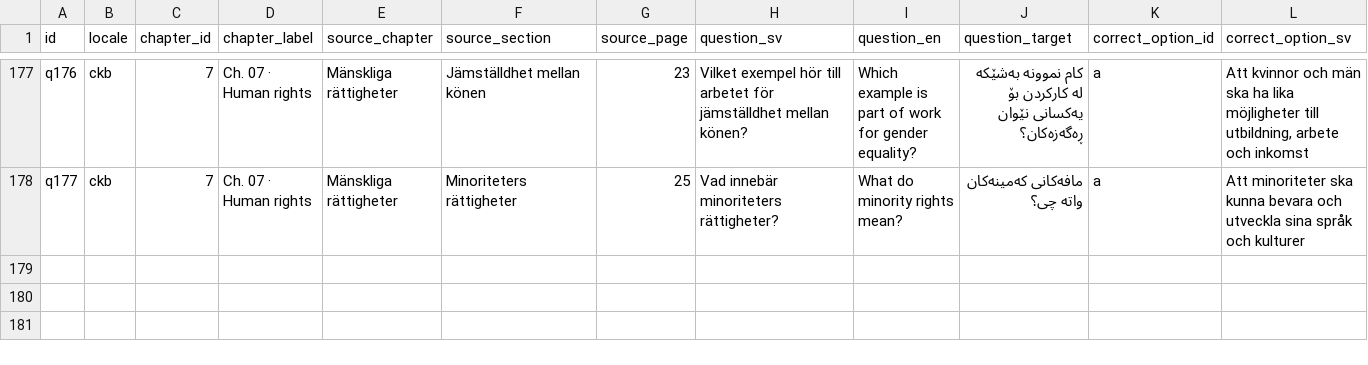
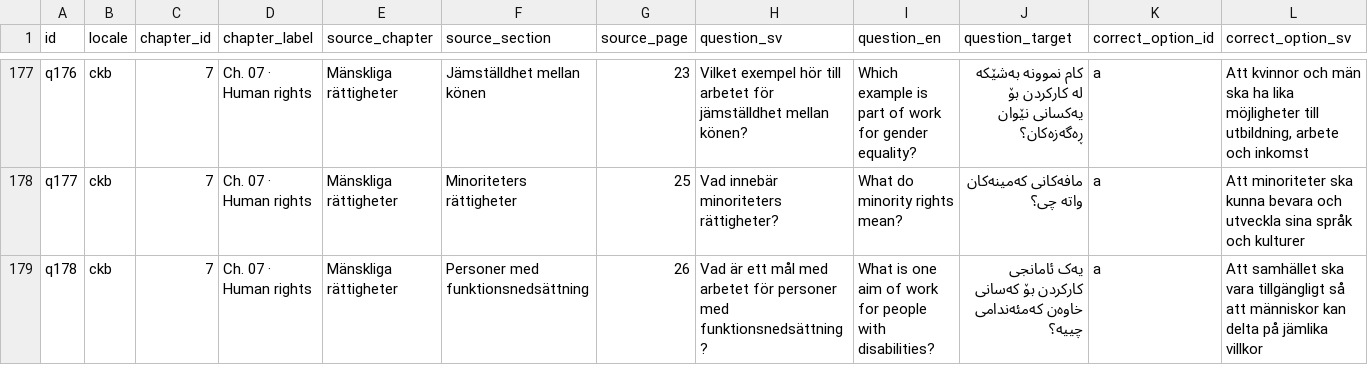
Before and after one commit to SzeChunYiu/Swedish_Civic_Test, a TSV file: docs/localization/review-packets/question-i18n-v8/ckb.tsv, drawn as a sheet; only a part is shown, gaps mark what is left out; rows hold the shown columns only; the diff names each change by its address in the sheet, - before the commit and + after, or states it on an @@ line.

Commit message:
i18n: add q178 question translations

```diff
--- a/docs/localization/review-packets/question-i18n-v8/ckb.tsv
+++ b/docs/localization/review-packets/question-i18n-v8/ckb.tsv
+row 179: q178 | ckb | 7 | Ch. 07 · Human rights | Mänskliga rättigheter | Personer med funktionsnedsättning | 26 | Vad är ett mål med arbetet för personer med funktionsnedsättning? | What is one aim of work for people with disabilities? | یەک ئامانجی کارکردن بۆ کەسانی خاوەن کەمئەندامی چییە؟ | a | Att samhället ska vara tillgängligt så att människor kan delta på jämlika villkor
```
Also changed, not shown: docs/localization/review-packets/question-i18n-v8/ar.tsv, docs/localization/review-packets/question-i18n-v8/fa.tsv, 25 other files.
